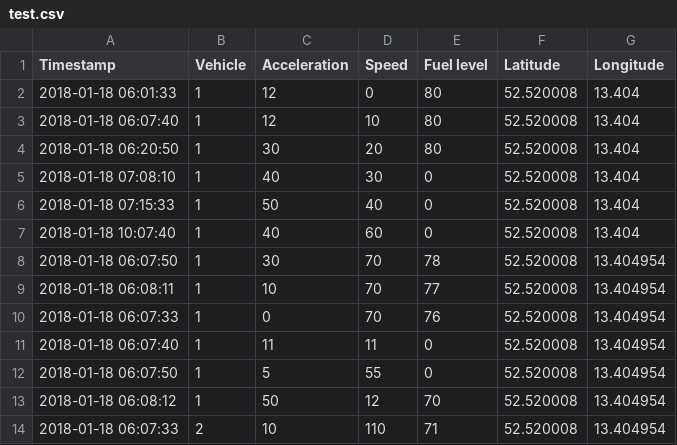
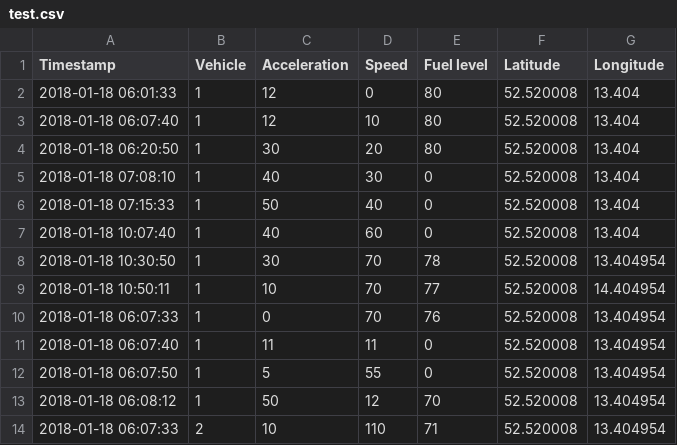
Before and after one commit to svenurbach/iot-automotive, a CSV file: test.csv, drawn as a sheet.

```diff
--- a/test.csv
+++ b/test.csv
@@ -7,4 +7,4 @@ Timestamp;Vehicle;Acceleration;Speed;Fuel level;Latitude;Longitude
 2018-01-18 10:07:40;1;40;60;0;52.520008;13.404
-2018-01-18 06:07:50;1;30;70;78;52.520008;13.404954
-2018-01-18 06:08:11;1;10;70;77;52.520008;13.404954
+2018-01-18 10:30:50;1;30;70;78;52.520008;13.404954
+2018-01-18 10:50:11;1;10;70;77;52.520008;14.404954
 2018-01-18 06:07:33;1;0;70;76;52.520008;13.404954
```
Also changed, not shown: 2 other files.
